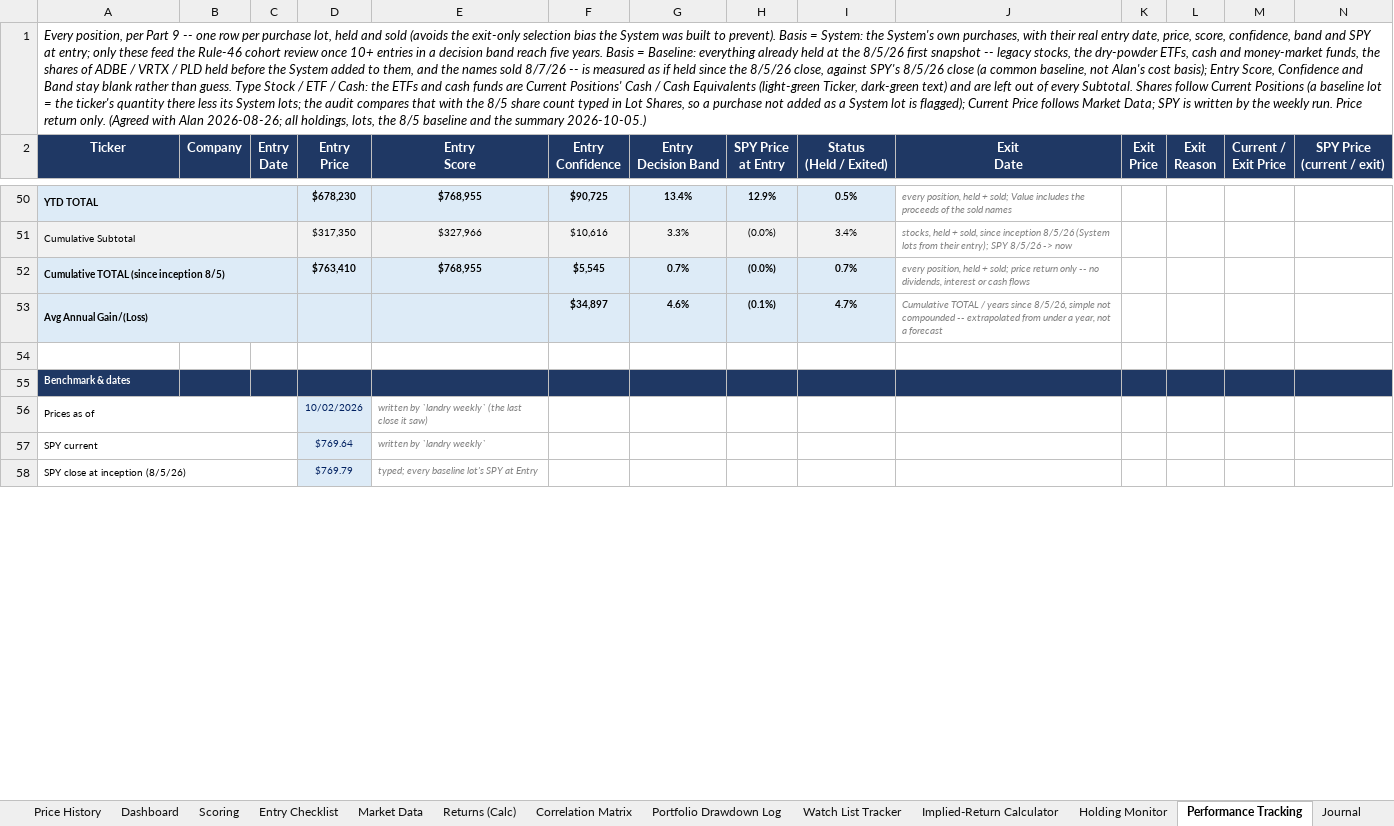
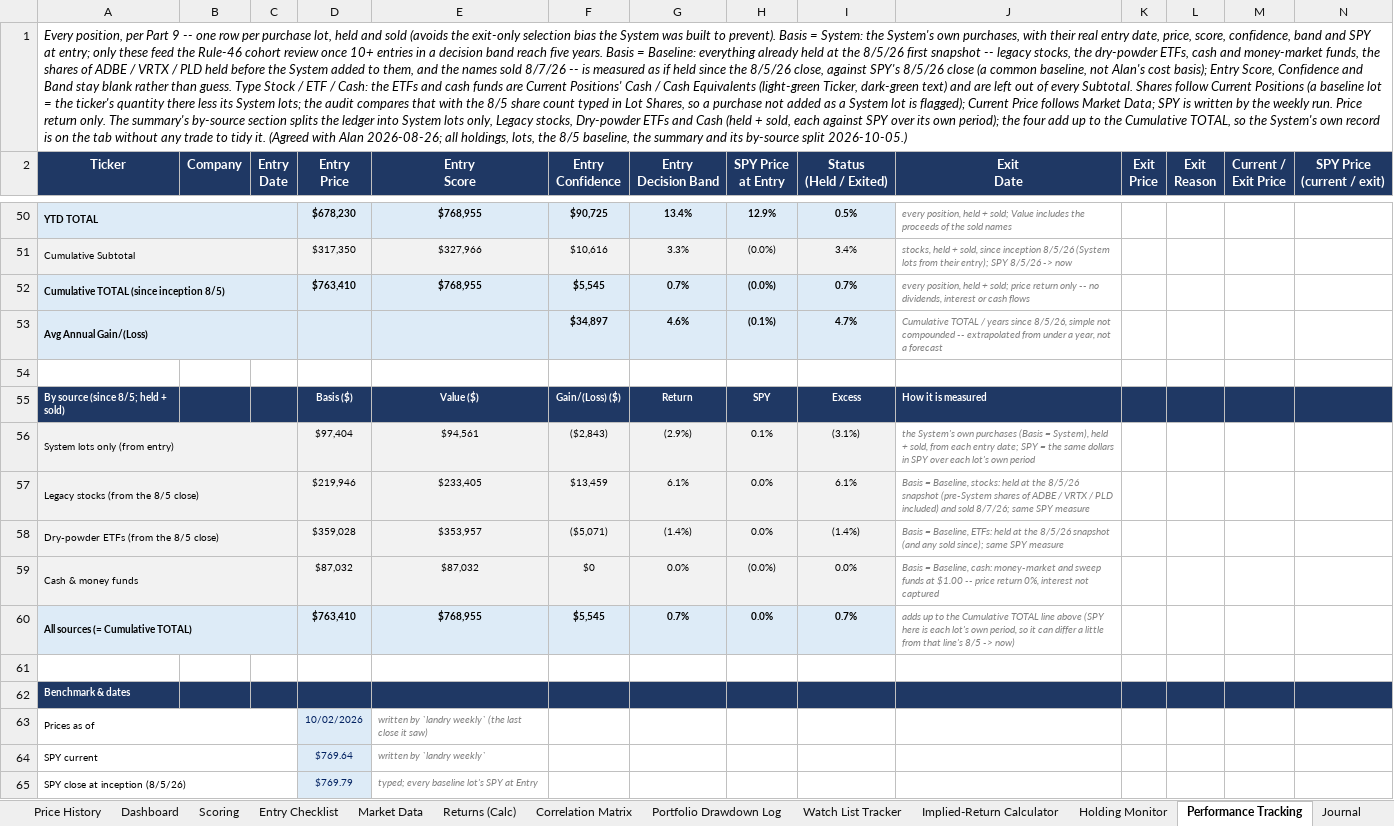
Before and after one commit to cope413/Stock_Picker, an Excel workbook: LANDRY_SYSTEM_WORKBOOK_25.xlsx, sheet Performance Tracking, drawn as a sheet; only a part is shown, gaps mark what is left out; values as stored, in another font and other column widths than the file's, no borders; conditional formats and table styles not drawn; rows hold the shown columns only; the diff names each change by its address in the sheet, - before the commit and + after, or states it on an @@ line.

```diff
--- a/LANDRY_SYSTEM_WORKBOOK_25.xlsx (sheet Performance Tracking)
+++ b/LANDRY_SYSTEM_WORKBOOK_25.xlsx (sheet Performance Tracking)
-A1 (Ticker): …return only. (Agreed with Alan 2026-08-26; all holdings, lots, the 8/5 baseline and the summary 2026-10-05.)
+A1 (Ticker): …return only. The summary's by-source section splits the ledger into System lots only, Legacy stocks, Dry-powder ETFs and Cash (held + sold, each against SPY over its own period); the four add up to the Cumulative TOTAL, so the System's own record is on the tab without any trade to tidy it. (Agreed with Alan 2026-08-26; all holdings, lots, the 8/5 baseline, the summary and its by-source split 2026-10-05.)
+row 54: (empty)
+row 55: By source (since 8/5; held + sold) |  |  | Basis ($) | Value ($) | Gain/(Loss) ($) | Return | SPY | Excess | How it is measured
+row 56: System lots only (from entry) |  |  | $97,404 | $94,561 | ($2,843) | (2.9%) | 0.1% | (3.1%) | the System's own purchases (Basis = System), held + sold, from each entry date; SPY = the same dollars in SPY over each lot's own period
+row 57: Legacy stocks (from the 8/5 close) |  |  | $219,946 | $233,405 | $13,459 | 6.1% | 0.0% | 6.1% | Basis = Baseline, stocks: held at the 8/5/26 snapshot (pre-System shares of ADBE / VRTX / PLD included) and sold 8/7/26; same SPY measure
+row 58: Dry-powder ETFs (from the 8/5 close) |  |  | $359,028 | $353,957 | ($5,071) | (1.4%) | 0.0% | (1.4%) | Basis = Baseline, ETFs: held at the 8/5/26 snapshot (and any sold since); same SPY measure
+row 59: Cash & money funds |  |  | $87,032 | $87,032 | $0 | 0.0% | (0.0%) | 0.0% | Basis = Baseline, cash: money-market and sweep funds at $1.00 -- price return 0%, interest not captured
+row 60: All sources (= Cumulative TOTAL) |  |  | $763,410 | $768,955 | $5,545 | 0.7% | 0.0% | 0.7% | adds up to the Cumulative TOTAL line above (SPY here is each lot's own period, so it can differ a little from that line's 8/5 -> now)
```
Also changed, not shown: sheet Journal, sheet Schema Reference, sheet Open Items, charts or pictures, 5 other files.
